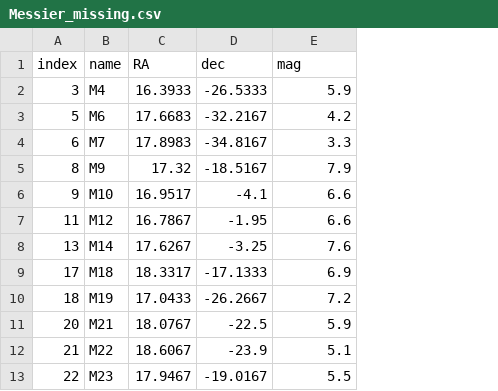
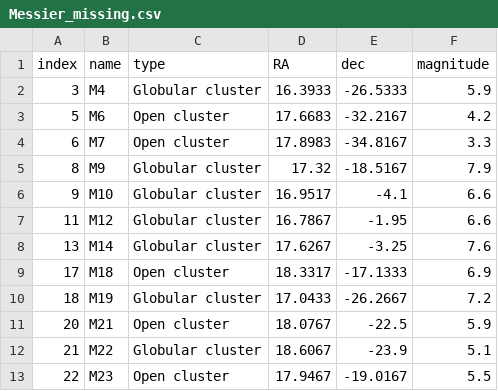
Before and after one commit to dubovsky14/AstroPhotoPlanner, a CSV file: data/astronomical_catalogues/Messier_missing.csv, drawn as a sheet; only a part is shown; addresses are those after the commit; the diff names each change by its address in the sheet, - before the commit and + after, or states it on an @@ line.

Commit message:
Adding object type and magnitude

```diff
--- a/data/astronomical_catalogues/Messier_missing.csv
+++ b/data/astronomical_catalogues/Messier_missing.csv
+column C (type), rows 2-13: Globular cluster | Open cluster | Open cluster | Globular cluster | Globular cluster | Globular cluster | Globular cluster | Open cluster | Globular cluster | Open cluster | Globular cluster | Open cluster
-F1: mag
+F1: magnitude
```
Also changed, not shown: data/default_astronomy_catalogues/Messier.csv, 2 other files.
